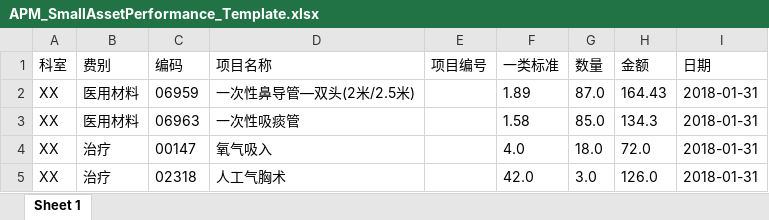
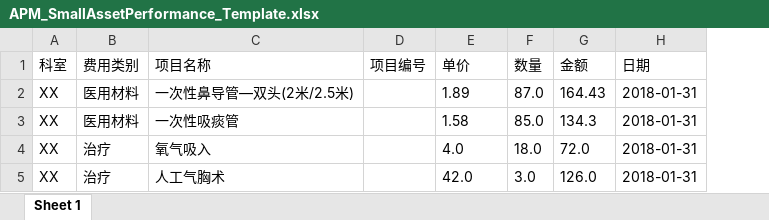
Before and after one commit to masogit/hc-apm-web, an Excel workbook: src/src/main/webapp/portal/asset/smallAssetPerformance/APM_SmallAssetPerformance_Template.xlsx, sheet Sheet 1, drawn as a sheet; values as stored, in another font and other column widths than the file's, no borders; removed rows and columns are numbered as before the commit, all else as after; the diff names each change by its address in the sheet, - before the commit and + after, or states it on an @@ line.

```diff
--- a/src/src/main/webapp/portal/asset/smallAssetPerformance/APM_SmallAssetPerformance_Template.xlsx (sheet Sheet 1)
+++ b/src/src/main/webapp/portal/asset/smallAssetPerformance/APM_SmallAssetPerformance_Template.xlsx (sheet Sheet 1)
-column C (编码), rows 2-5: 06959 | 06963 | 00147 | 02318
-B1: 费别
+B1: 费用类别
-E1: 一类标准
+E1: 单价
```
Also changed, not shown: 5 other files.
